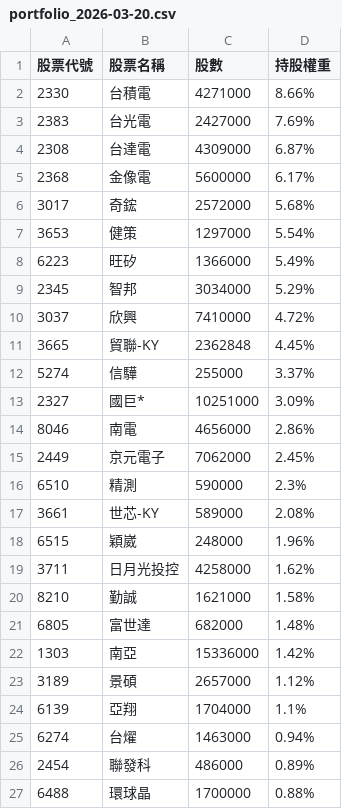
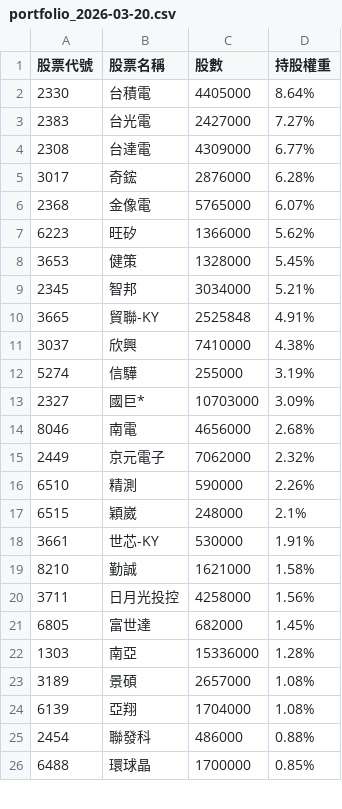
Before and after one commit to alstonchen14-maker/etf-report, a CSV file: history/portfolio_2026-03-20.csv, drawn as a sheet; only a part is shown; the diff covers the shown part only.

```diff
--- a/history/portfolio_2026-03-20.csv
+++ b/history/portfolio_2026-03-20.csv
@@ -1,27 +1,26 @@
 股票代號,股票名稱,股數,持股權重
-2330,台積電,4271000,8.66%
-2383,台光電,2427000,7.69%
-2308,台達電,4309000,6.87%
-2368,金像電,5600000,6.17%
-3017,奇鋐,2572000,5.68%
-3653,健策,1297000,5.54%
-6223,旺矽,1366000,5.49%
-2345,智邦,3034000,5.29%
-3037,欣興,7410000,4.72%
-3665,貿聯-KY,2362848,4.45%
-5274,信驊,255000,3.37%
-2327,國巨*,10251000,3.09%
-8046,南電,4656000,2.86%
-2449,京元電子,7062000,2.45%
-6510,精測,590000,2.3%
-3661,世芯-KY,589000,2.08%
-6515,穎崴,248000,1.96%
-3711,日月光投控,4258000,1.62%
+2330,台積電,4405000,8.64%
+2383,台光電,2427000,7.27%
+2308,台達電,4309000,6.77%
+3017,奇鋐,2876000,6.28%
+2368,金像電,5765000,6.07%
+6223,旺矽,1366000,5.62%
+3653,健策,1328000,5.45%
+2345,智邦,3034000,5.21%
+3665,貿聯-KY,2525848,4.91%
+3037,欣興,7410000,4.38%
+5274,信驊,255000,3.19%
+2327,國巨*,10703000,3.09%
+8046,南電,4656000,2.68%
+2449,京元電子,7062000,2.32%
+6510,精測,590000,2.26%
+6515,穎崴,248000,2.1%
+3661,世芯-KY,530000,1.91%
 8210,勤誠,1621000,1.58%
-6805,富世達,682000,1.48%
-1303,南亞,15336000,1.42%
-3189,景碩,2657000,1.12%
-6139,亞翔,1704000,1.1%
-6274,台燿,1463000,0.94%
-2454,聯發科,486000,0.89%
-6488,環球晶,1700000,0.88%
+3711,日月光投控,4258000,1.56%
+6805,富世達,682000,1.45%
+1303,南亞,15336000,1.28%
+3189,景碩,2657000,1.08%
+6139,亞翔,1704000,1.08%
+2454,聯發科,486000,0.88%
+6488,環球晶,1700000,0.85%
```
Also changed, not shown: 8 added rows, 7 removed rows and 7 edited cells elsewhere in this file, 1 other file.
